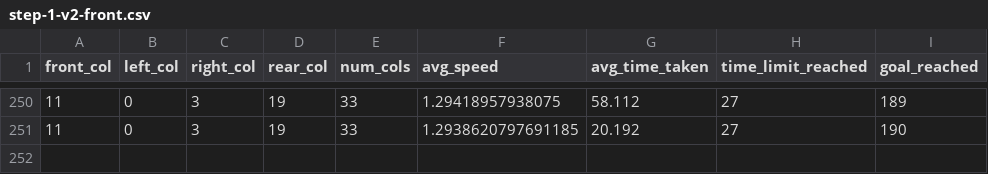
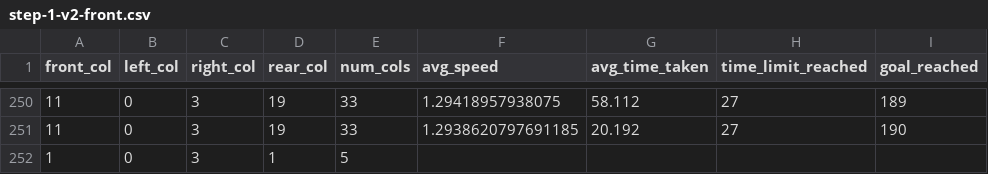
Before and after one commit to shrawnh/autonomous-navigation, a CSV file: src/simulation/testing_logs/ppo/step-1-v2-front.csv, drawn as a sheet; only a part is shown, gaps mark what is left out; the diff names each change by its address in the sheet, - before the commit and + after, or states it on an @@ line.

Commit message:
testing post processing

```diff
--- a/src/simulation/testing_logs/ppo/step-1-v2-front.csv
+++ b/src/simulation/testing_logs/ppo/step-1-v2-front.csv
+row 252: 1 | 0 | 3 | 1 | 5
```
Also changed, not shown: src/simulation/testing_logs/sac/step-2-v2-front-back-6.csv, src/simulation/testing_logs/sac/step-2-v2-sides-6.csv, 21 other files.
